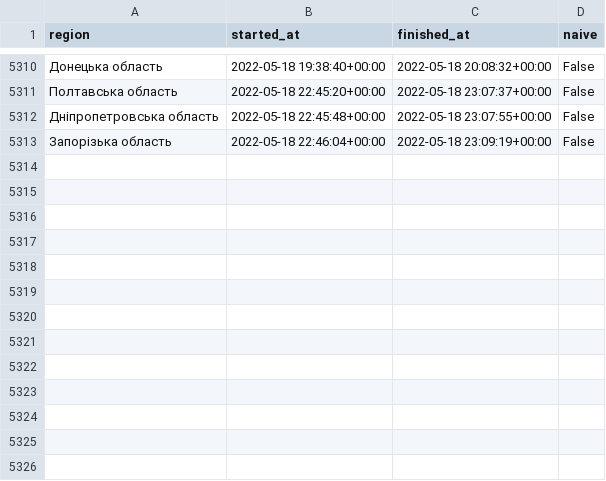
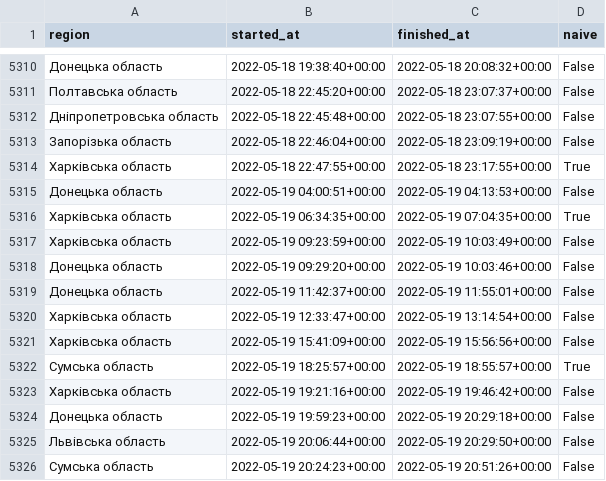
Before and after one commit to Vadimkin/ukrainian-air-raid-sirens-dataset, a CSV file: datasets/oblasts_only.csv, drawn as a sheet; only a part is shown, gaps mark what is left out.

```diff
--- a/datasets/oblasts_only.csv
+++ b/datasets/oblasts_only.csv
@@ -5313 +5313,14 @@ region,started_at,finished_at,naive
 Запорізька область,2022-05-18 22:46:04+00:00,2022-05-18 23:09:19+00:00,False
+Харківська область,2022-05-18 22:47:55+00:00,2022-05-18 23:17:55+00:00,True
+Донецька область,2022-05-19 04:00:51+00:00,2022-05-19 04:13:53+00:00,False
+Харківська область,2022-05-19 06:34:35+00:00,2022-05-19 07:04:35+00:00,True
+Харківська область,2022-05-19 09:23:59+00:00,2022-05-19 10:03:49+00:00,False
+Донецька область,2022-05-19 09:29:20+00:00,2022-05-19 10:03:46+00:00,False
+Донецька область,2022-05-19 11:42:37+00:00,2022-05-19 11:55:01+00:00,False
+Харківська область,2022-05-19 12:33:47+00:00,2022-05-19 13:14:54+00:00,False
+Харківська область,2022-05-19 15:41:09+00:00,2022-05-19 15:56:56+00:00,False
+Сумська область,2022-05-19 18:25:57+00:00,2022-05-19 18:55:57+00:00,True
+Харківська область,2022-05-19 19:21:16+00:00,2022-05-19 19:46:42+00:00,False
+Донецька область,2022-05-19 19:59:23+00:00,2022-05-19 20:29:18+00:00,False
+Львівська область,2022-05-19 20:06:44+00:00,2022-05-19 20:29:50+00:00,False
+Сумська область,2022-05-19 20:24:23+00:00,2022-05-19 20:51:26+00:00,False
```
Also changed, not shown: datasets/full_data.csv.
